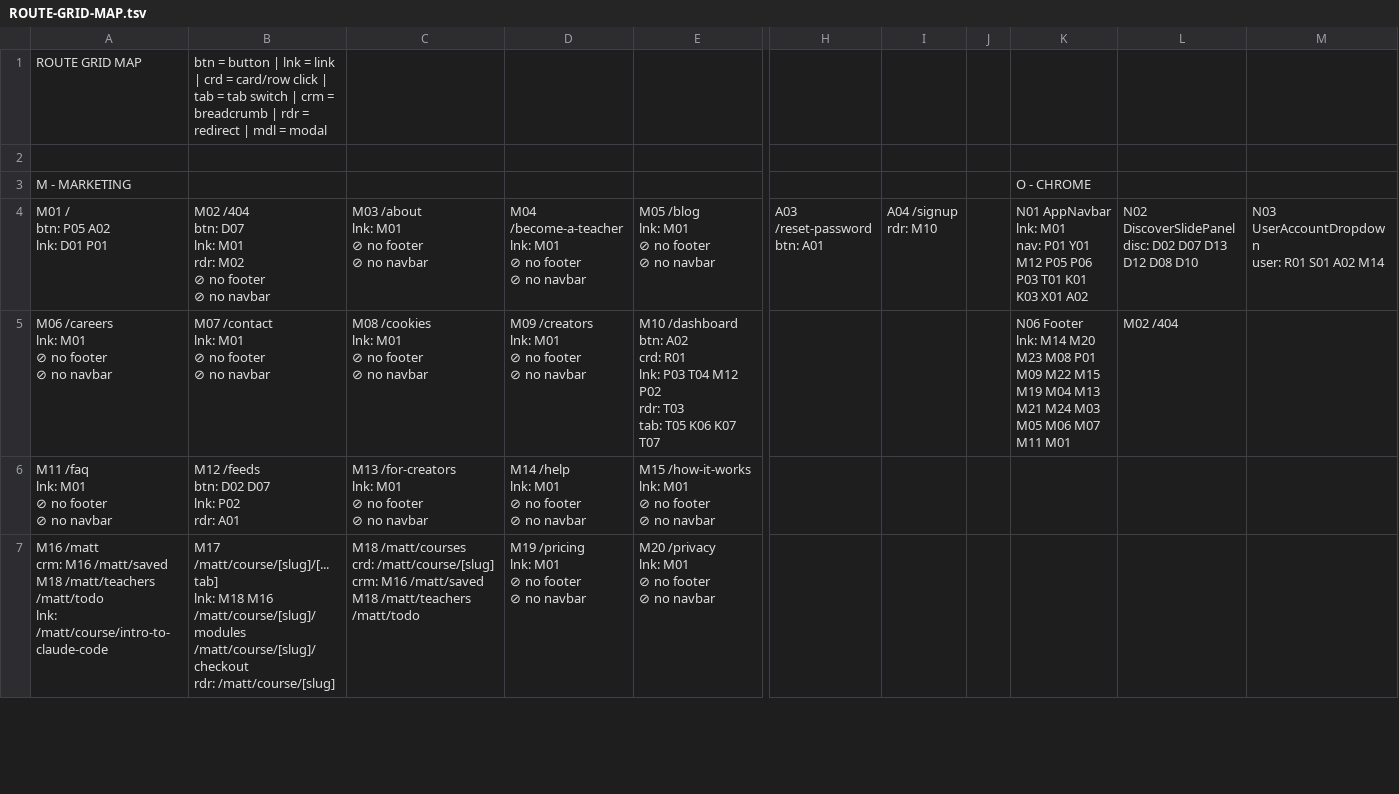
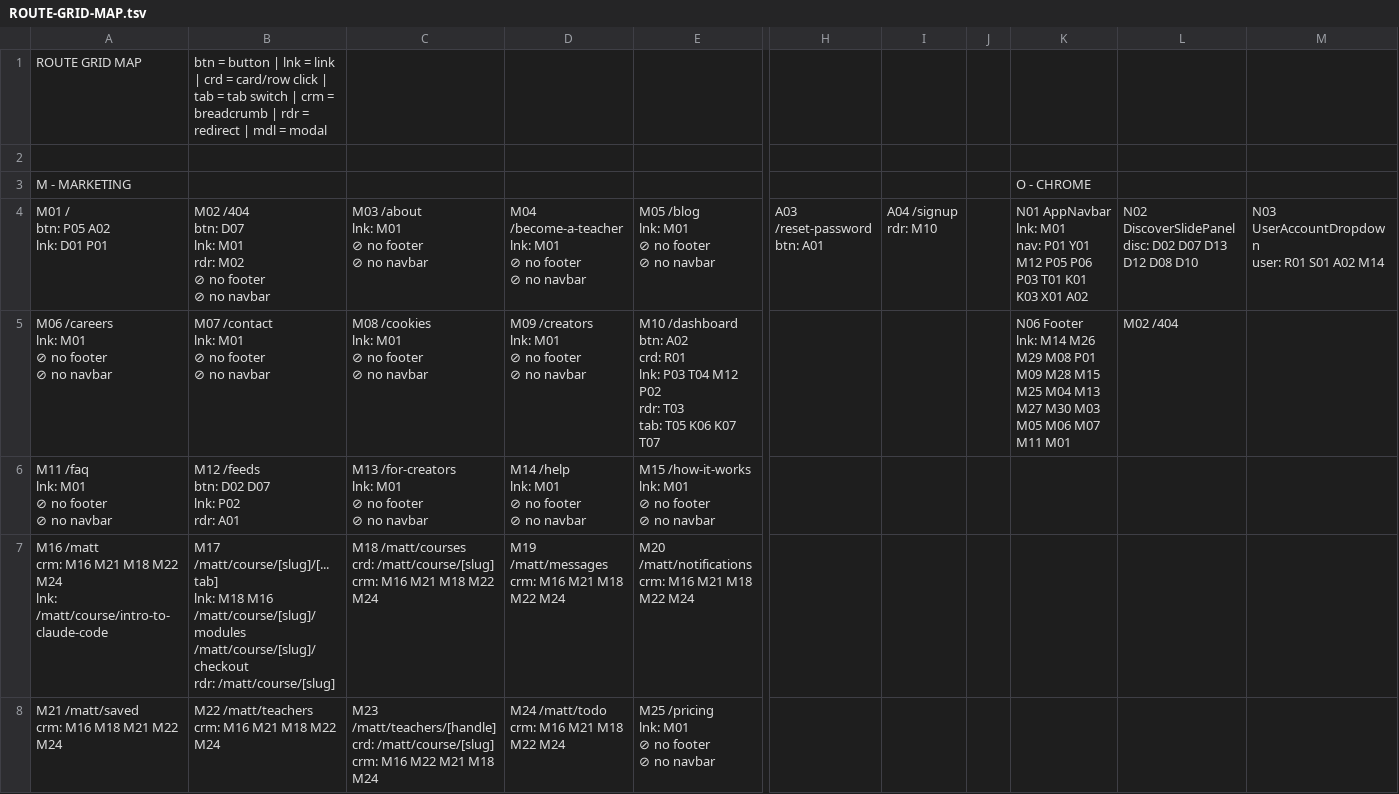
Before and after one commit to PeerloopLLC/peerloop-docs, a TSV file: docs/as-designed/ROUTE-GRID-MAP.tsv, drawn as a sheet; only a part is shown, gaps mark what is left out; removed rows and columns are numbered as before the commit, all else as after; rows hold the shown columns only; ↵ is a line break in a cell; the diff covers the shown part only; the diff names each change by its address in the sheet, - before the commit and + after, or states it on an @@ line.

```diff
--- a/docs/as-designed/ROUTE-GRID-MAP.tsv
+++ b/docs/as-designed/ROUTE-GRID-MAP.tsv
-K5: …lnk: M14 M20 M23 M08 P01 M09 M22 M15 M19 M04 M13 M21 M24 M03 M05…
+K5: …lnk: M14 M26 M29 M08 P01 M09 M28 M15 M25 M04 M13 M27 M30 M03 M05…
-row 7: M16 /matt ↵ crm: M16 /matt/saved M18 /matt/teachers /matt/todo ↵ lnk: /matt/course/intro-to-claude-code | M17 /matt/course/[slug]/[...tab] ↵ lnk: M18 M16 /matt/course/[slug]/modules /matt/course/[slug]/checkout ↵ rdr: /matt/course/[slug] | M18 /matt/courses ↵ crd: /matt/course/[slug] ↵ crm: M16 /matt/saved M18 /matt/teachers /matt/todo | M19 /pricing ↵ lnk: M01 ↵ ⊘ no footer ↵ ⊘ no navbar | M20 /privacy ↵ lnk: M01 ↵ ⊘ no footer ↵ ⊘ no navbar
+row 7: M16 /matt ↵ crm: M16 M21 M18 M22 M24 ↵ lnk: /matt/course/intro-to-claude-code | M17 /matt/course/[slug]/[...tab] ↵ lnk: M18 M16 /matt/course/[slug]/modules /matt/course/[slug]/checkout ↵ rdr: /matt/course/[slug] | M18 /matt/courses ↵ crd: /matt/course/[slug] ↵ crm: M16 M21 M18 M22 M24 | M19 /matt/messages ↵ crm: M16 M21 M18 M22 M24 | M20 /matt/notifications ↵ crm: M16 M21 M18 M22 M24
+row 8: M21 /matt/saved ↵ crm: M16 M18 M21 M22 M24 | M22 /matt/teachers ↵ crm: M16 M21 M18 M22 M24 | M23 /matt/teachers/[handle] ↵ crd: /matt/course/[slug] ↵ crm: M16 M22 M21 M18 M24 | M24 /matt/todo ↵ crm: M16 M21 M18 M22 M24 | M25 /pricing ↵ lnk: M01 ↵ ⊘ no footer ↵ ⊘ no navbar
```
Also changed, not shown: 1 added row and 8 edited cells elsewhere in this file, docs/as-designed/ROUTE-ADJACENCY-MATRIX.tsv, docs/as-designed/ROUTE-GRID-REFERENCE.tsv, 17 other files.
